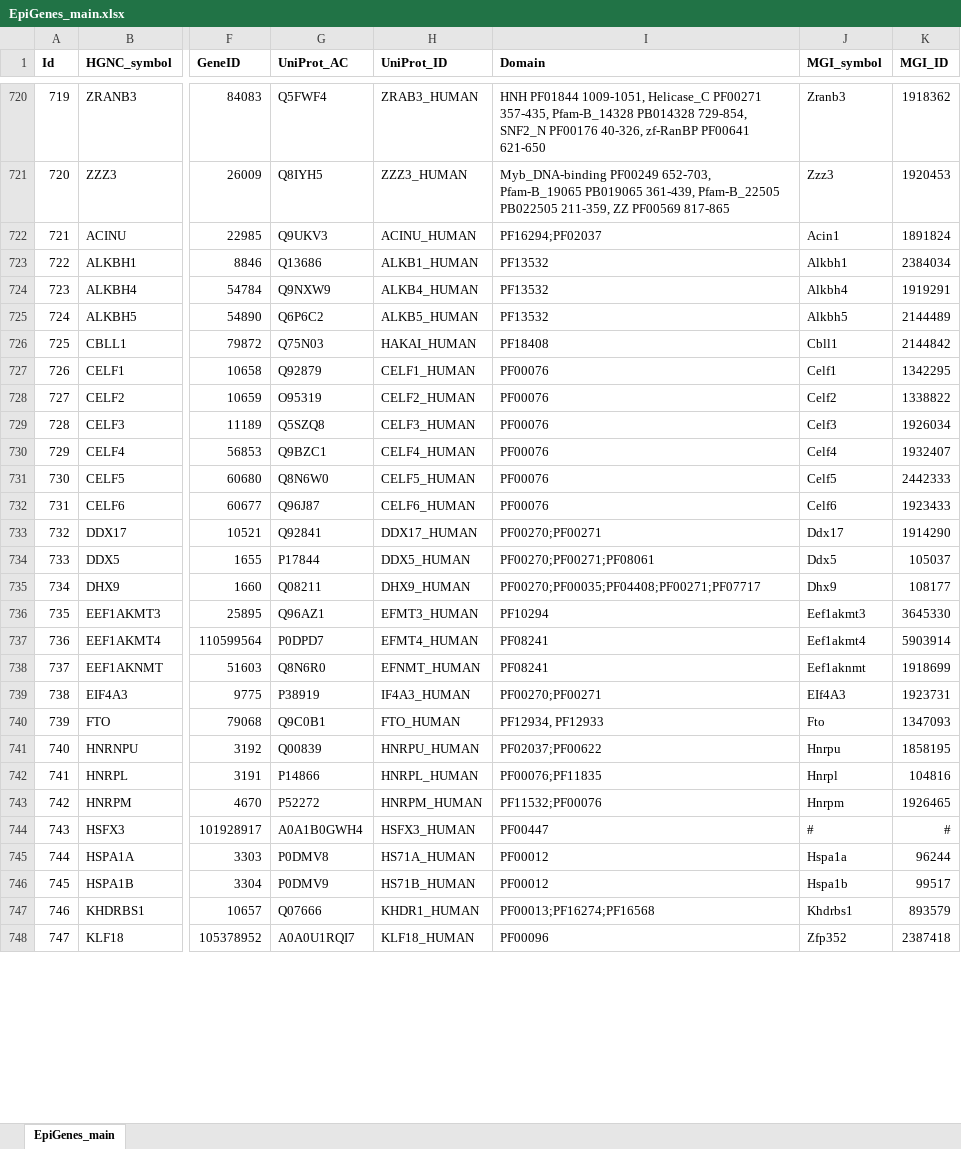
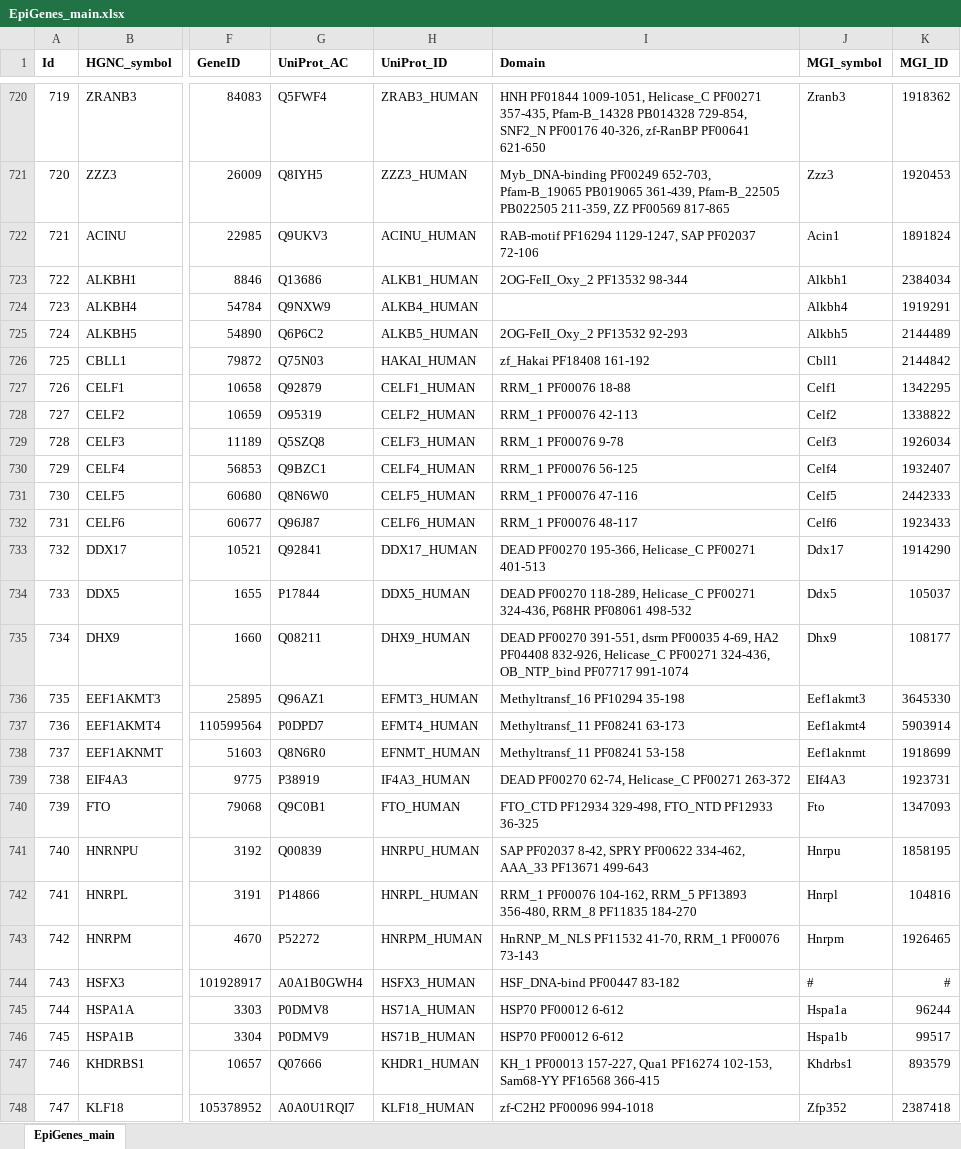
Before and after one commit to autosome-ru/epifactors_webapp, an Excel workbook: public/public_data/v1.8.0/EpiGenes_main.xlsx, sheet EpiGenes_main, drawn as a sheet; only a part is shown, gaps mark what is left out; values as stored, in another font and other column widths than the file's, no borders; charts and pictures not drawn; the diff covers the shown part only; the diff names each change by its address in the sheet, - before the commit and + after, or states it on an @@ line.

```diff
--- a/public/public_data/v1.8.0/EpiGenes_main.xlsx (sheet EpiGenes_main)
+++ b/public/public_data/v1.8.0/EpiGenes_main.xlsx (sheet EpiGenes_main)
-I722 (Domain): PF16294;PF02037
+I722 (Domain): RAB-motif PF16294 1129-1247, SAP PF02037 72-106
-I723 (Domain): PF13532
+I723 (Domain): 2OG-FeII_Oxy_2 PF13532 98-344
-I724 (Domain): PF13532
+I724 (Domain): (empty)
-I725 (Domain): PF13532
+I725 (Domain): 2OG-FeII_Oxy_2 PF13532 92-293
-I726 (Domain): PF18408
+I726 (Domain): zf_Hakai PF18408 161-192
-I727 (Domain): PF00076
+I727 (Domain): RRM_1 PF00076 18-88
-I728 (Domain): PF00076
+I728 (Domain): RRM_1 PF00076 42-113
-I729 (Domain): PF00076
+I729 (Domain): RRM_1 PF00076 9-78
-I730 (Domain): PF00076
+I730 (Domain): RRM_1 PF00076 56-125
-I731 (Domain): PF00076
+I731 (Domain): RRM_1 PF00076 47-116
-I732 (Domain): PF00076
+I732 (Domain): RRM_1 PF00076 48-117
-I733 (Domain): PF00270;PF00271
+I733 (Domain): DEAD PF00270 195-366, Helicase_C PF00271 401-513
-I734 (Domain): PF00270;PF00271;PF08061
+I734 (Domain): DEAD PF00270 118-289, Helicase_C PF00271 324-436, P68HR PF08061 498-532
-I735 (Domain): PF00270;PF00035;PF04408;PF00271;PF07717
+I735 (Domain): DEAD PF00270 391-551, dsrm PF00035 4-69, HA2 PF04408 832-926, Helicase_C PF00271 324-436, OB_NTP_bind PF07717 991-1074
-I736 (Domain): PF10294
+I736 (Domain): Methyltransf_16 PF10294 35-198
-I737 (Domain): PF08241
+I737 (Domain): Methyltransf_11 PF08241 63-173
-I738 (Domain): PF08241
+I738 (Domain): Methyltransf_11 PF08241 53-158
-I739 (Domain): PF00270;PF00271
+I739 (Domain): DEAD PF00270 62-74, Helicase_C PF00271 263-372
-I740 (Domain): PF12934, PF12933
+I740 (Domain): FTO_CTD PF12934 329-498, FTO_NTD PF12933 36-325
-I741 (Domain): PF02037;PF00622
+I741 (Domain): SAP PF02037 8-42, SPRY PF00622 334-462, AAA_33 PF13671 499-643
-I742 (Domain): PF00076;PF11835
+I742 (Domain): RRM_1 PF00076 104-162, RRM_5 PF13893 356-480, RRM_8 PF11835 184-270
-I743 (Domain): PF11532;PF00076
+I743 (Domain): HnRNP_M_NLS PF11532 41-70, RRM_1 PF00076 73-143
-I744 (Domain): PF00447
+I744 (Domain): HSF_DNA-bind PF00447 83-182
-I745:I746 (Domain): PF00012
+I745:I746 (Domain): HSP70 PF00012 6-612
-I747 (Domain): PF00013;PF16274;PF16568
+I747 (Domain): KH_1 PF00013 157-227, Qua1 PF16274 102-153, Sam68-YY PF16568 366-415
-I748 (Domain): PF00096
+I748 (Domain): zf-C2H2 PF00096 994-1018
```
Also changed, not shown: 1 removed row, 54 edited cells and row numbers in column A elsewhere in this sheet, 1 other file.
